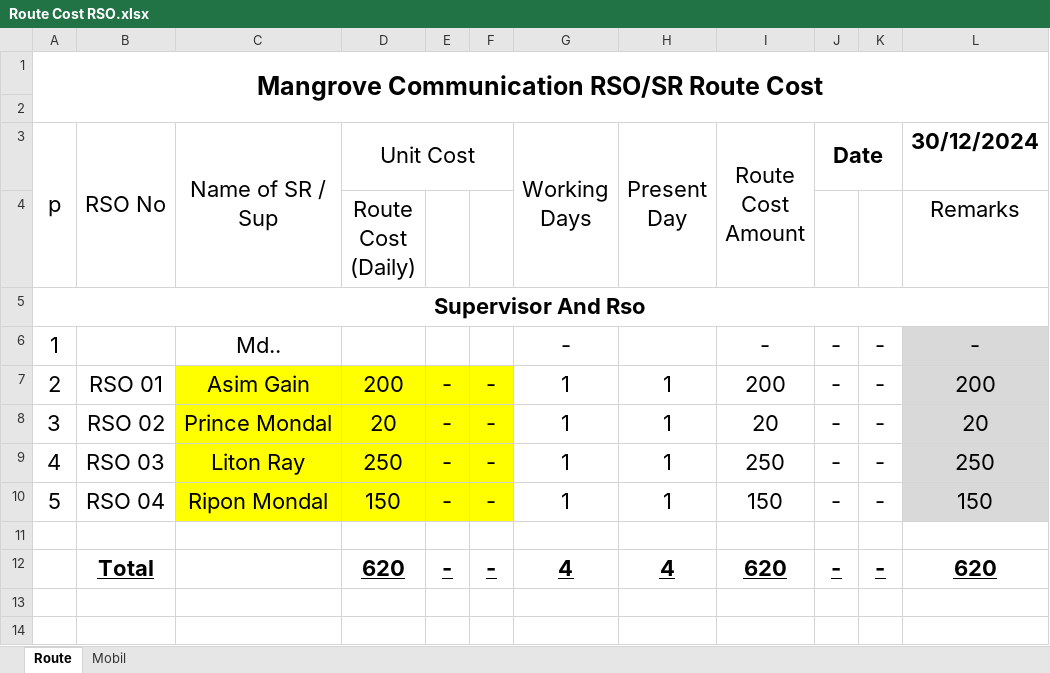
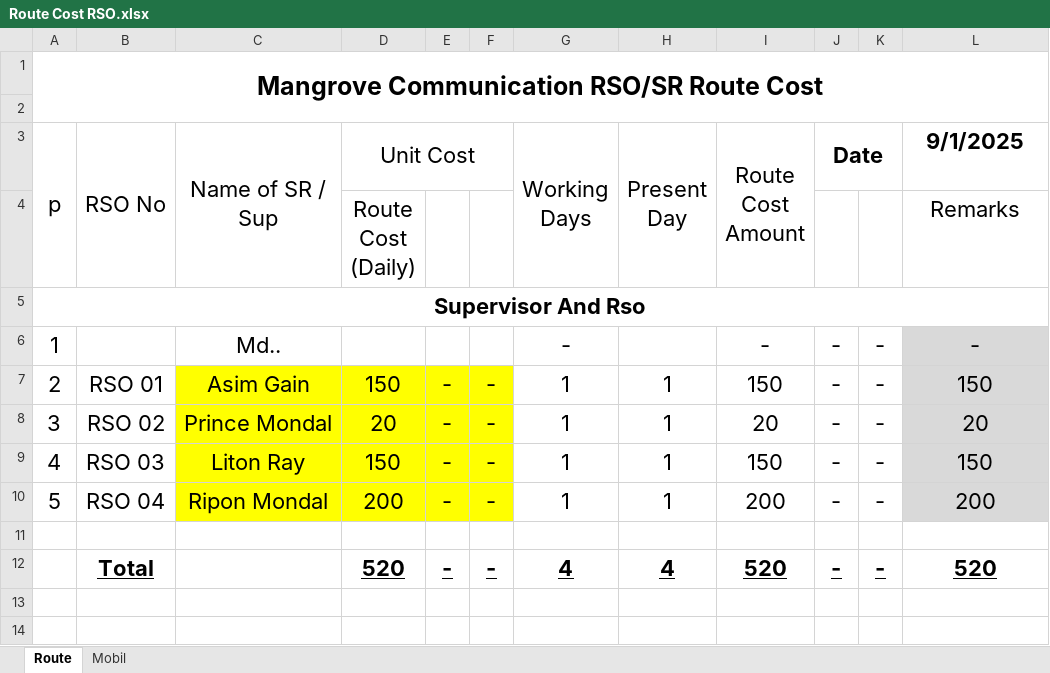
Before and after one commit to shakilahmad777/mangrove, an Excel workbook: Daily_Work/Route Cost RSO.xlsx, sheet Route, drawn as a sheet; only a part is shown; values as stored, in another font and other column widths than the file's, no borders; the diff names each change by its address in the sheet, - before the commit and + after, or states it on an @@ line.

```diff
--- a/Daily_Work/Route Cost RSO.xlsx (sheet Route)
+++ b/Daily_Work/Route Cost RSO.xlsx (sheet Route)
-L3: 30/12/2024
+L3: 9/1/2025
-D7 (Unit Cost): 200
+D7 (Unit Cost): 150
-I7 (Route Cost Amount): 200
+I7 (Route Cost Amount): 150
-L7 (9/1/2025): 200
+L7 (9/1/2025): 150
-D9 (Unit Cost): 250
+D9 (Unit Cost): 150
-I9 (Route Cost Amount): 250
+I9 (Route Cost Amount): 150
-L9 (9/1/2025): 250
+L9 (9/1/2025): 150
-D10 (Unit Cost): 150
+D10 (Unit Cost): 200
-I10 (Route Cost Amount): 150
+I10 (Route Cost Amount): 200
-L10 (9/1/2025): 150
+L10 (9/1/2025): 200
-D12 (Unit Cost): 620
+D12 (Unit Cost): 520
-I12 (Route Cost Amount): 620
+I12 (Route Cost Amount): 520
-L12 (9/1/2025): 620
+L12 (9/1/2025): 520
```
Also changed, not shown: sheet Mobil, Daily_Work/BL Audit Form.xlsx, Daily_Work/CASH DENO.xlsx, 4 other files.
